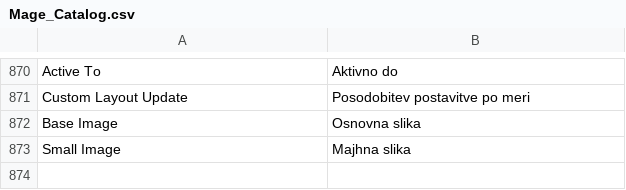
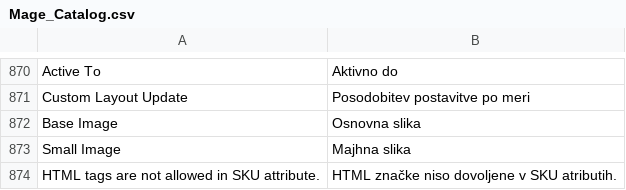
Before and after one commit to symfony-si/magento1-sl-si, a CSV file: package/app/locale/sl_SI/Mage_Catalog.csv, drawn as a sheet; only a part is shown, gaps mark what is left out; the diff names each change by its address in the sheet, - before the commit and + after, or states it on an @@ line.

```diff
--- a/package/app/locale/sl_SI/Mage_Catalog.csv
+++ b/package/app/locale/sl_SI/Mage_Catalog.csv
+row 874: HTML tags are not allowed in SKU attribute. | HTML značke niso dovoljene v SKU atributih.
```
Also changed, not shown: package/app/locale/sl_SI/Mage_Adminhtml.csv, package/app/locale/sl_SI/Mage_ImportExport.csv, 6 other files.
